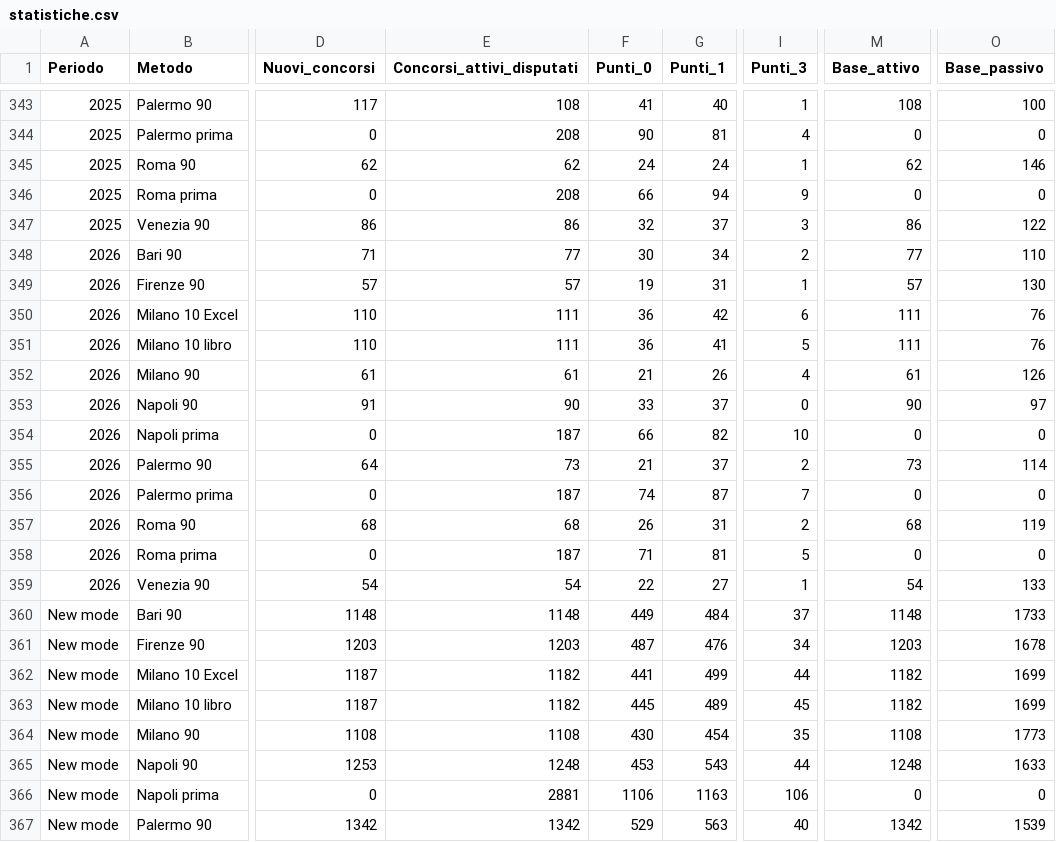
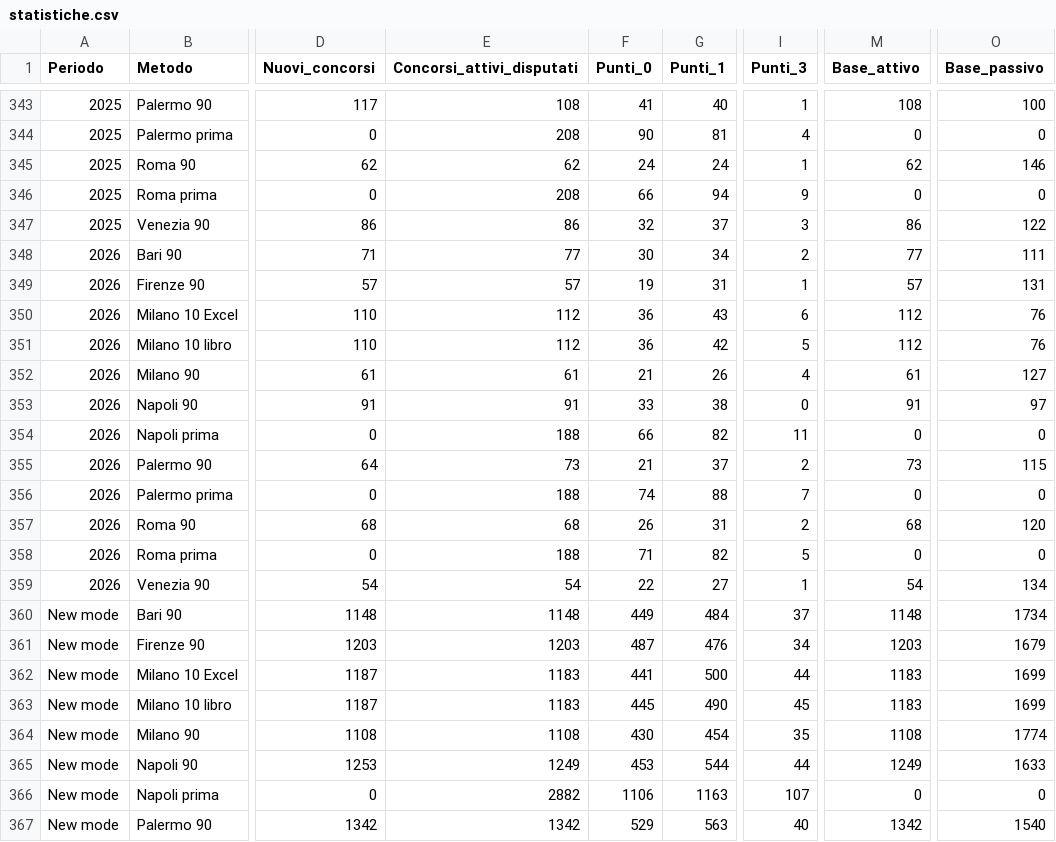
Before and after one commit to giolanni/Senalox2.0, a CSV file: analysis/output/trigger_ruote/statistiche.csv, drawn as a sheet; only a part is shown, gaps mark what is left out; the diff covers the shown part only; the diff names each change by its address in the sheet, - before the commit and + after, or states it on an @@ line.

```diff
--- a/analysis/output/trigger_ruote/statistiche.csv
+++ b/analysis/output/trigger_ruote/statistiche.csv
-O348 (Base_passivo): 110
+O348 (Base_passivo): 111
-O349 (Base_passivo): 130
+O349 (Base_passivo): 131
-E350:E351 (Concorsi_attivi_disputati): 111
+E350:E351 (Concorsi_attivi_disputati): 112
-G350 (Punti_1): 42
+G350 (Punti_1): 43
-M350:M351 (Base_attivo): 111
+M350:M351 (Base_attivo): 112
-G351 (Punti_1): 41
+G351 (Punti_1): 42
-O352 (Base_passivo): 126
+O352 (Base_passivo): 127
-E353 (Concorsi_attivi_disputati): 90
+E353 (Concorsi_attivi_disputati): 91
-G353 (Punti_1): 37
+G353 (Punti_1): 38
-M353 (Base_attivo): 90
+M353 (Base_attivo): 91
-E354 (Concorsi_attivi_disputati): 187
+E354 (Concorsi_attivi_disputati): 188
-I354 (Punti_3): 10
+I354 (Punti_3): 11
-O355 (Base_passivo): 114
+O355 (Base_passivo): 115
-E356 (Concorsi_attivi_disputati): 187
+E356 (Concorsi_attivi_disputati): 188
-G356 (Punti_1): 87
+G356 (Punti_1): 88
-O357 (Base_passivo): 119
+O357 (Base_passivo): 120
-E358 (Concorsi_attivi_disputati): 187
+E358 (Concorsi_attivi_disputati): 188
-G358 (Punti_1): 81
+G358 (Punti_1): 82
-O359 (Base_passivo): 133
+O359 (Base_passivo): 134
-O360 (Base_passivo): 1733
+O360 (Base_passivo): 1734
-O361 (Base_passivo): 1678
+O361 (Base_passivo): 1679
-E362:E363 (Concorsi_attivi_disputati): 1182
+E362:E363 (Concorsi_attivi_disputati): 1183
-G362 (Punti_1): 499
+G362 (Punti_1): 500
-M362:M363 (Base_attivo): 1182
+M362:M363 (Base_attivo): 1183
-G363 (Punti_1): 489
+G363 (Punti_1): 490
-O364 (Base_passivo): 1773
+O364 (Base_passivo): 1774
-E365 (Concorsi_attivi_disputati): 1248
+E365 (Concorsi_attivi_disputati): 1249
-G365 (Punti_1): 543
+G365 (Punti_1): 544
-M365 (Base_attivo): 1248
+M365 (Base_attivo): 1249
-E366 (Concorsi_attivi_disputati): 2881
+E366 (Concorsi_attivi_disputati): 2882
-I366 (Punti_3): 106
+I366 (Punti_3): 107
-O367 (Base_passivo): 1539
+O367 (Base_passivo): 1540
```
Also changed, not shown: 27 edited cells elsewhere in this file, analysis/output/trigger_ruote/attivazioni.csv, analysis/output/trigger_ruote/attivi_passivi.csv, 4 other files.
